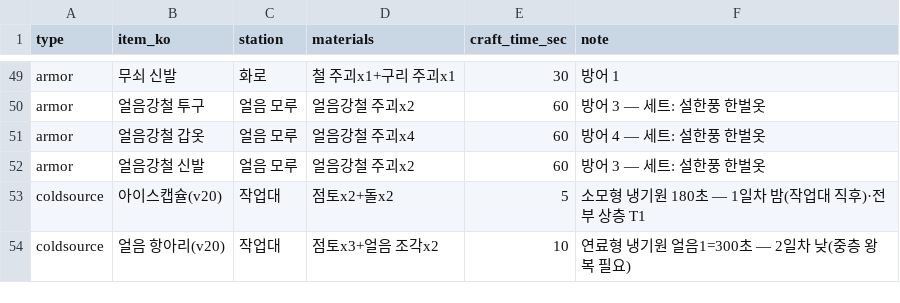
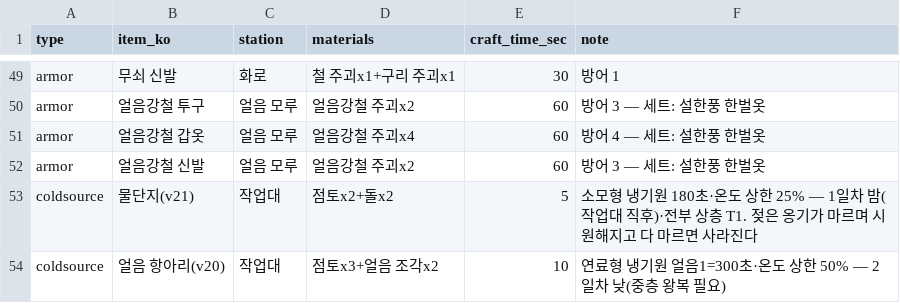
Before and after one commit to longzzo/visonAIGameDesignCrew, a CSV file: workspace/projects/pmrixgw33/kit/data/crafting-tree.csv, drawn as a sheet; only a part is shown, gaps mark what is left out.

```diff
--- a/workspace/projects/pmrixgw33/kit/data/crafting-tree.csv
+++ b/workspace/projects/pmrixgw33/kit/data/crafting-tree.csv
@@ -52,3 +52,3 @@ armor,얼음강철 갑옷,얼음 모루,얼음강철 주괴x4,60,방어 4 —
 armor,얼음강철 신발,얼음 모루,얼음강철 주괴x2,60,방어 3 — 세트: 설한풍 한벌옷
-coldsource,아이스캡슐(v20),작업대,점토x2+돌x2,5,소모형 냉기원 180초 — 1일차 밤(작업대 직후)·전부 상층 T1
-coldsource,얼음 항아리(v20),작업대,점토x3+얼음 조각x2,10,연료형 냉기원 얼음1=300초 — 2일차 낮(중층 왕복 필요)
+coldsource,물단지(v21),작업대,점토x2+돌x2,5,소모형 냉기원 180초·온도 상한 25% — 1일차 밤(작업대 직후)·전부 상층 T1. 젖은 옹기가 마르며 시원해지고 다 마르면 사라진다
+coldsource,얼음 항아리(v20),작업대,점토x3+얼음 조각x2,10,연료형 냉기원 얼음1=300초·온도 상한 50% — 2일차 낮(중층 왕복 필요)
```
Also changed, not shown: workspace/projects/pmrixgw33/kit/data/globals.csv, 8 other files.
